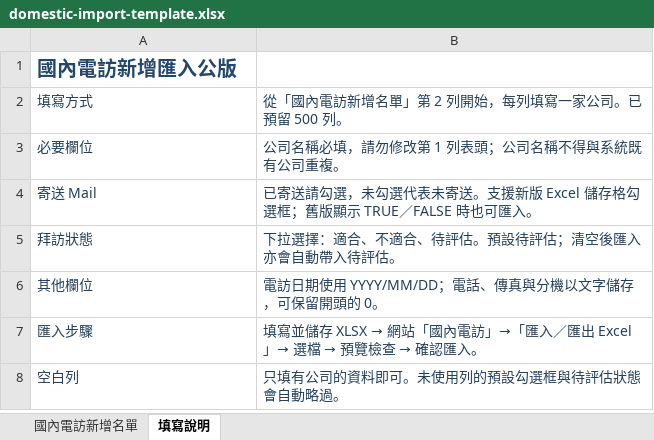
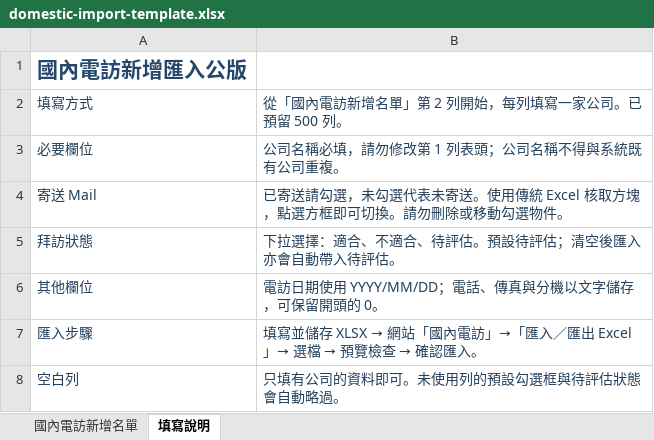
Before and after one commit to wuyingshiuan-lgtm/deyao-coldcall, an Excel workbook: templates/domestic-import-template.xlsx, sheet 填寫說明, drawn as a sheet; values as stored, in another font and other column widths than the file's, no borders; the diff names each change by its address in the sheet, - before the commit and + after, or states it on an @@ line.

Commit message:
Replace modern cell checkboxes with linked legacy Excel form controls

```diff
--- a/templates/domestic-import-template.xlsx (sheet 填寫說明)
+++ b/templates/domestic-import-template.xlsx (sheet 填寫說明)
@@ A1 text size: larger @@
-B4: …未寄送。支援新版 Excel 儲存格勾選框；舊版顯示 TRUE／FALSE 時也可匯入。
+B4: …未寄送。使用傳統 Excel 核取方塊，點選方框即可切換。請勿刪除或移動勾選物件。
```
Also changed, not shown: sheet 國內電訪新增名單, charts or pictures, 1 other file.
